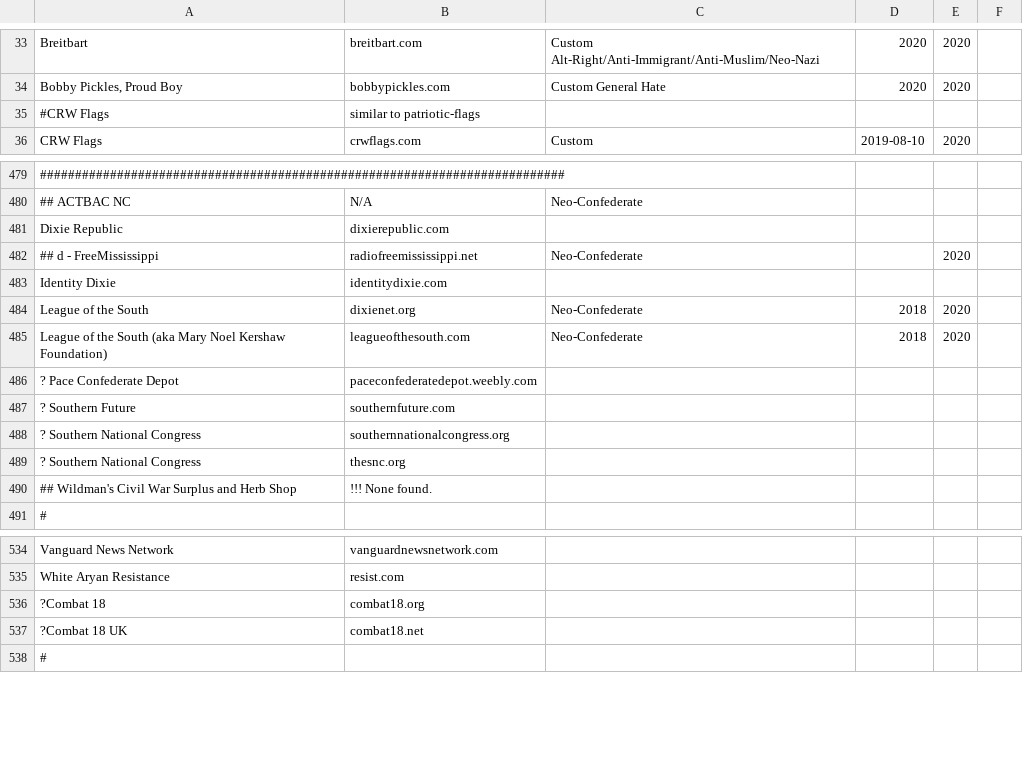
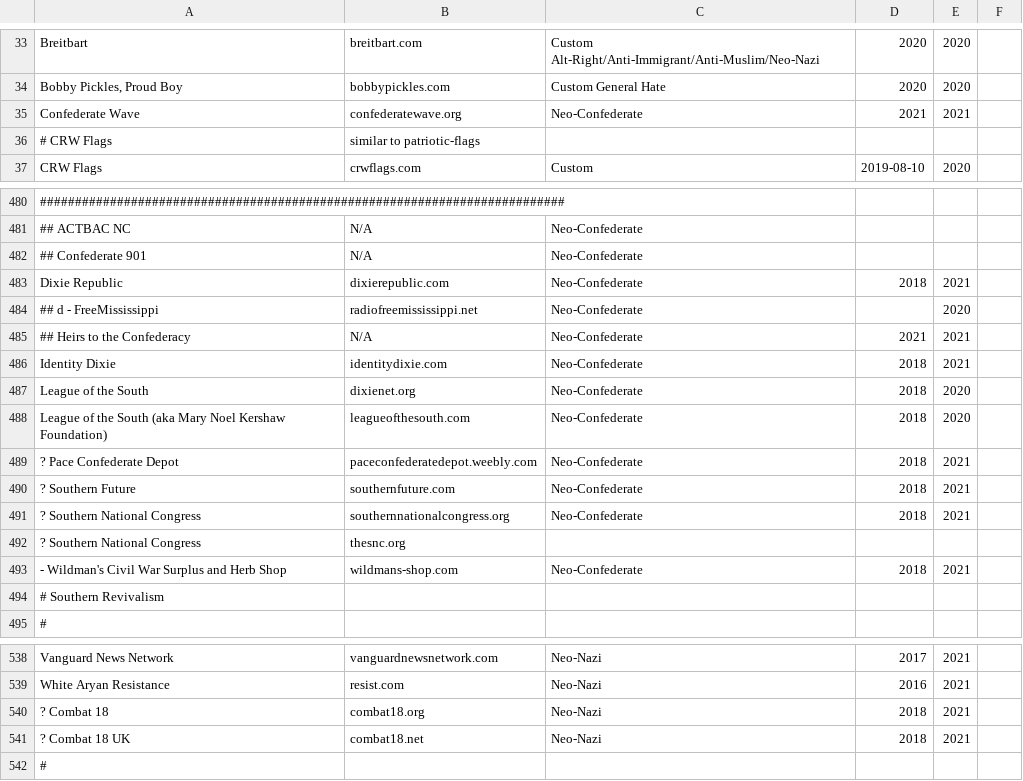
Before and after one commit to chigh/hategroup-dnsbl, a CSV file: import.csv, drawn as a sheet; only a part is shown, gaps mark what is left out; removed rows and columns are numbered as before the commit, all else as after; the diff covers the shown part only; the diff names each change by its address in the sheet, - before the commit and + after, or states it on an @@ line.

```diff
--- a/import.csv
+++ b/import.csv
+row 35: Confederate Wave | confederatewave.org | Neo-Confederate | 2021 | 2021
-A36: #CRW Flags
+A36: # CRW Flags
+row 482: ## Confederate 901 | N/A | Neo-Confederate
-C483: (empty)
+C483: Neo-Confederate
-D483: (empty)
+D483: 2018
-E483: (empty)
+E483: 2021
+row 485: ## Heirs to the Confederacy | N/A | Neo-Confederate | 2021 | 2021
-C486: (empty)
+C486: Neo-Confederate
-D486: (empty)
+D486: 2018
-E486: (empty)
+E486: 2021
-C489:C491: (empty)
+C489:C491: Neo-Confederate
-D489:D491: (empty)
+D489:D491: 2018
-E489:E491: (empty)
+E489:E491: 2021
-row 490: ## Wildman's Civil War Surplus and Herb Shop | !!! None found.
+row 493: - Wildman's Civil War Surplus and Herb Shop | wildmans-shop.com | Neo-Confederate | 2018 | 2021
+row 494: # Southern Revivalism
-C538:C541: (empty)
+C538:C541: Neo-Nazi
-D538: (empty)
+D538: 2017
-E538:E541: (empty)
+E538:E541: 2021
-D539: (empty)
+D539: 2016
-A540: ?Combat 18
+A540: ? Combat 18
-D540:D541: (empty)
+D540:D541: 2018
-A541: ?Combat 18 UK
+A541: ? Combat 18 UK
```
Also changed, not shown: 4 added rows, 4 removed rows and 34 edited cells elsewhere in this file, 5 other files.
